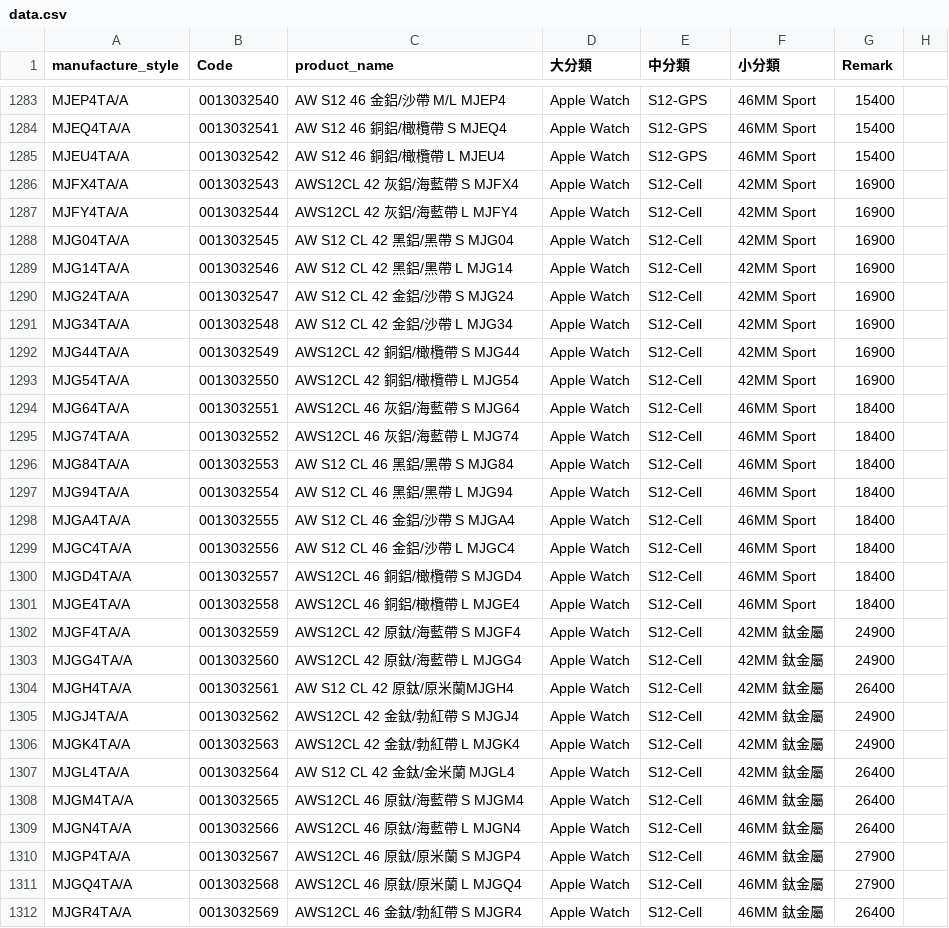
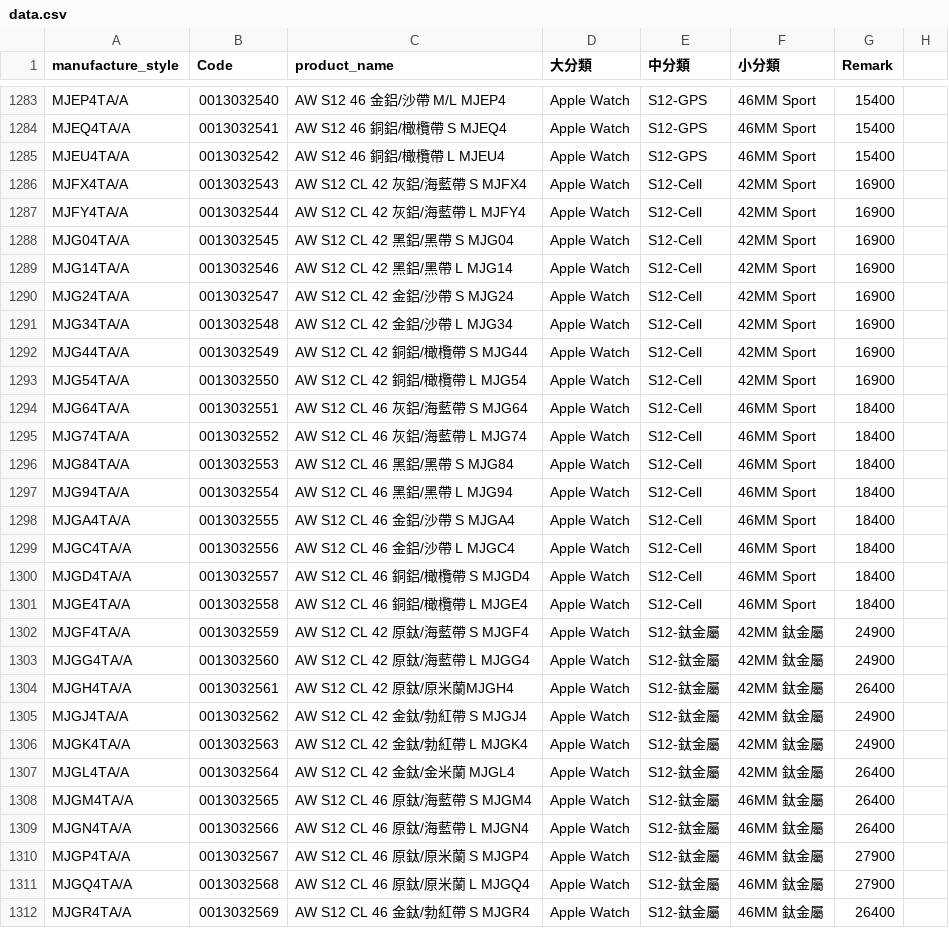
Before and after one commit to moriochang/model, a CSV file: data.csv, drawn as a sheet; only a part is shown, gaps mark what is left out; the diff covers the shown part only.

Commit message:
Update data.csv

```diff
--- a/data.csv
+++ b/data.csv
@@ -1285,4 +1285,4 @@ MJEQ4TA/A,0013032541,AW S12 46 銅鋁/橄欖帶 S MJEQ4,Apple Watch,S12-GPS,46MM
 MJEU4TA/A,0013032542,AW S12 46 銅鋁/橄欖帶 L MJEU4,Apple Watch,S12-GPS,46MM Sport,15400
-MJFX4TA/A,0013032543,AWS12CL 42 灰鋁/海藍帶 S MJFX4,Apple Watch,S12-Cell,42MM Sport,16900
-MJFY4TA/A,0013032544,AWS12CL 42 灰鋁/海藍帶 L MJFY4,Apple Watch,S12-Cell,42MM Sport,16900
+MJFX4TA/A,0013032543,AW S12 CL 42 灰鋁/海藍帶 S MJFX4,Apple Watch,S12-Cell,42MM Sport,16900
+MJFY4TA/A,0013032544,AW S12 CL 42 灰鋁/海藍帶 L MJFY4,Apple Watch,S12-Cell,42MM Sport,16900
 MJG04TA/A,0013032545,AW S12 CL 42 黑鋁/黑帶 S MJG04,Apple Watch,S12-Cell,42MM Sport,16900
@@ -1291,6 +1291,6 @@ MJG24TA/A,0013032547,AW S12 CL 42 金鋁/沙帶 S MJG24,Apple Watch,S12-Cell,42M
 MJG34TA/A,0013032548,AW S12 CL 42 金鋁/沙帶 L MJG34,Apple Watch,S12-Cell,42MM Sport,16900
-MJG44TA/A,0013032549,AWS12CL 42 銅鋁/橄欖帶 S MJG44,Apple Watch,S12-Cell,42MM Sport,16900
-MJG54TA/A,0013032550,AWS12CL 42 銅鋁/橄欖帶 L MJG54,Apple Watch,S12-Cell,42MM Sport,16900
-MJG64TA/A,0013032551,AWS12CL 46 灰鋁/海藍帶 S MJG64,Apple Watch,S12-Cell,46MM Sport,18400
-MJG74TA/A,0013032552,AWS12CL 46 灰鋁/海藍帶 L MJG74,Apple Watch,S12-Cell,46MM Sport,18400
+MJG44TA/A,0013032549,AW S12 CL 42 銅鋁/橄欖帶 S MJG44,Apple Watch,S12-Cell,42MM Sport,16900
+MJG54TA/A,0013032550,AW S12 CL 42 銅鋁/橄欖帶 L MJG54,Apple Watch,S12-Cell,42MM Sport,16900
+MJG64TA/A,0013032551,AW S12 CL 46 灰鋁/海藍帶 S MJG64,Apple Watch,S12-Cell,46MM Sport,18400
+MJG74TA/A,0013032552,AW S12 CL 46 灰鋁/海藍帶 L MJG74,Apple Watch,S12-Cell,46MM Sport,18400
 MJG84TA/A,0013032553,AW S12 CL 46 黑鋁/黑帶 S MJG84,Apple Watch,S12-Cell,46MM Sport,18400
@@ -1299,14 +1299,14 @@ MJGA4TA/A,0013032555,AW S12 CL 46 金鋁/沙帶 S MJGA4,Apple Watch,S12-Cell,46M
 MJGC4TA/A,0013032556,AW S12 CL 46 金鋁/沙帶 L MJGC4,Apple Watch,S12-Cell,46MM Sport,18400
-MJGD4TA/A,0013032557,AWS12CL 46 銅鋁/橄欖帶 S MJGD4,Apple Watch,S12-Cell,46MM Sport,18400
-MJGE4TA/A,0013032558,AWS12CL 46 銅鋁/橄欖帶 L MJGE4,Apple Watch,S12-Cell,46MM Sport,18400
-MJGF4TA/A,0013032559,AWS12CL 42 原鈦/海藍帶 S MJGF4,Apple Watch,S12-Cell,42MM 鈦金屬,24900
-MJGG4TA/A,0013032560,AWS12CL 42 原鈦/海藍帶 L MJGG4,Apple Watch,S12-Cell,42MM 鈦金屬,24900
-MJGH4TA/A,0013032561,AW S12 CL 42 原鈦/原米蘭MJGH4,Apple Watch,S12-Cell,42MM 鈦金屬,26400
-MJGJ4TA/A,0013032562,AWS12CL 42 金鈦/勃紅帶 S MJGJ4,Apple Watch,S12-Cell,42MM 鈦金屬,24900
-MJGK4TA/A,0013032563,AWS12CL 42 金鈦/勃紅帶 L MJGK4,Apple Watch,S12-Cell,42MM 鈦金屬,24900
-MJGL4TA/A,0013032564,AW S12 CL 42 金鈦/金米蘭 MJGL4,Apple Watch,S12-Cell,42MM 鈦金屬,26400
-MJGM4TA/A,0013032565,AWS12CL 46 原鈦/海藍帶 S MJGM4,Apple Watch,S12-Cell,46MM 鈦金屬,26400
-MJGN4TA/A,0013032566,AWS12CL 46 原鈦/海藍帶 L MJGN4,Apple Watch,S12-Cell,46MM 鈦金屬,26400
-MJGP4TA/A,0013032567,AWS12CL 46 原鈦/原米蘭 S MJGP4,Apple Watch,S12-Cell,46MM 鈦金屬,27900
-MJGQ4TA/A,0013032568,AWS12CL 46 原鈦/原米蘭 L MJGQ4,Apple Watch,S12-Cell,46MM 鈦金屬,27900
-MJGR4TA/A,0013032569,AWS12CL 46 金鈦/勃紅帶 S MJGR4,Apple Watch,S12-Cell,46MM 鈦金屬,26400
+MJGD4TA/A,0013032557,AW S12 CL 46 銅鋁/橄欖帶 S MJGD4,Apple Watch,S12-Cell,46MM Sport,18400
+MJGE4TA/A,0013032558,AW S12 CL 46 銅鋁/橄欖帶 L MJGE4,Apple Watch,S12-Cell,46MM Sport,18400
+MJGF4TA/A,0013032559,AW S12 CL 42 原鈦/海藍帶 S MJGF4,Apple Watch,S12-鈦金屬,42MM 鈦金屬,24900
+MJGG4TA/A,0013032560,AW S12 CL 42 原鈦/海藍帶 L MJGG4,Apple Watch,S12-鈦金屬,42MM 鈦金屬,24900
+MJGH4TA/A,0013032561,AW S12 CL 42 原鈦/原米蘭MJGH4,Apple Watch,S12-鈦金屬,42MM 鈦金屬,26400
+MJGJ4TA/A,0013032562,AW S12 CL 42 金鈦/勃紅帶 S MJGJ4,Apple Watch,S12-鈦金屬,42MM 鈦金屬,24900
+MJGK4TA/A,0013032563,AW S12 CL 42 金鈦/勃紅帶 L MJGK4,Apple Watch,S12-鈦金屬,42MM 鈦金屬,24900
+MJGL4TA/A,0013032564,AW S12 CL 42 金鈦/金米蘭 MJGL4,Apple Watch,S12-鈦金屬,42MM 鈦金屬,26400
+MJGM4TA/A,0013032565,AW S12 CL 46 原鈦/海藍帶 S MJGM4,Apple Watch,S12-鈦金屬,46MM 鈦金屬,26400
+MJGN4TA/A,0013032566,AW S12 CL 46 原鈦/海藍帶 L MJGN4,Apple Watch,S12-鈦金屬,46MM 鈦金屬,26400
+MJGP4TA/A,0013032567,AW S12 CL 46 原鈦/原米蘭 S MJGP4,Apple Watch,S12-鈦金屬,46MM 鈦金屬,27900
+MJGQ4TA/A,0013032568,AW S12 CL 46 原鈦/原米蘭 L MJGQ4,Apple Watch,S12-鈦金屬,46MM 鈦金屬,27900
+MJGR4TA/A,0013032569,AW S12 CL 46 金鈦/勃紅帶 S MJGR4,Apple Watch,S12-鈦金屬,46MM 鈦金屬,26400
```
Also changed, not shown: 30 edited cells elsewhere in this file.
